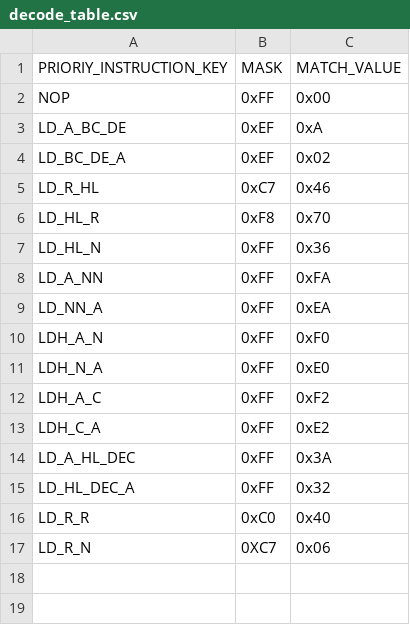
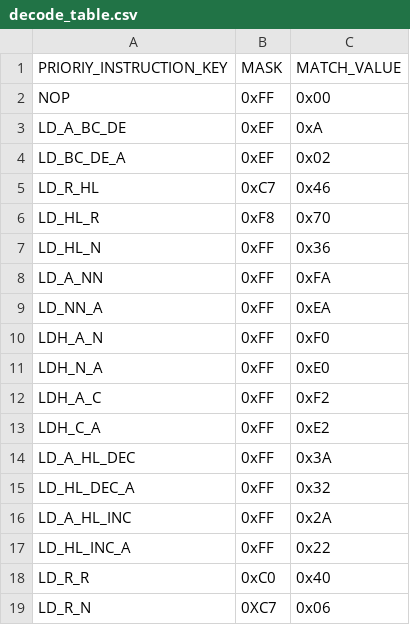
Before and after one commit to jiayeli-hualien/lotus-gbemu, a CSV file: src/lib/include/decode_table.csv, drawn as a sheet; the diff names each change by its address in the sheet, - before the commit and + after, or states it on an @@ line.

```diff
--- a/src/lib/include/decode_table.csv
+++ b/src/lib/include/decode_table.csv
+row 16: LD_A_HL_INC | 0xFF | 0x2A
+row 17: LD_HL_INC_A | 0xFF | 0x22
```
Also changed, not shown: src/lib/include/instruction_table.csv, 2 other files.
